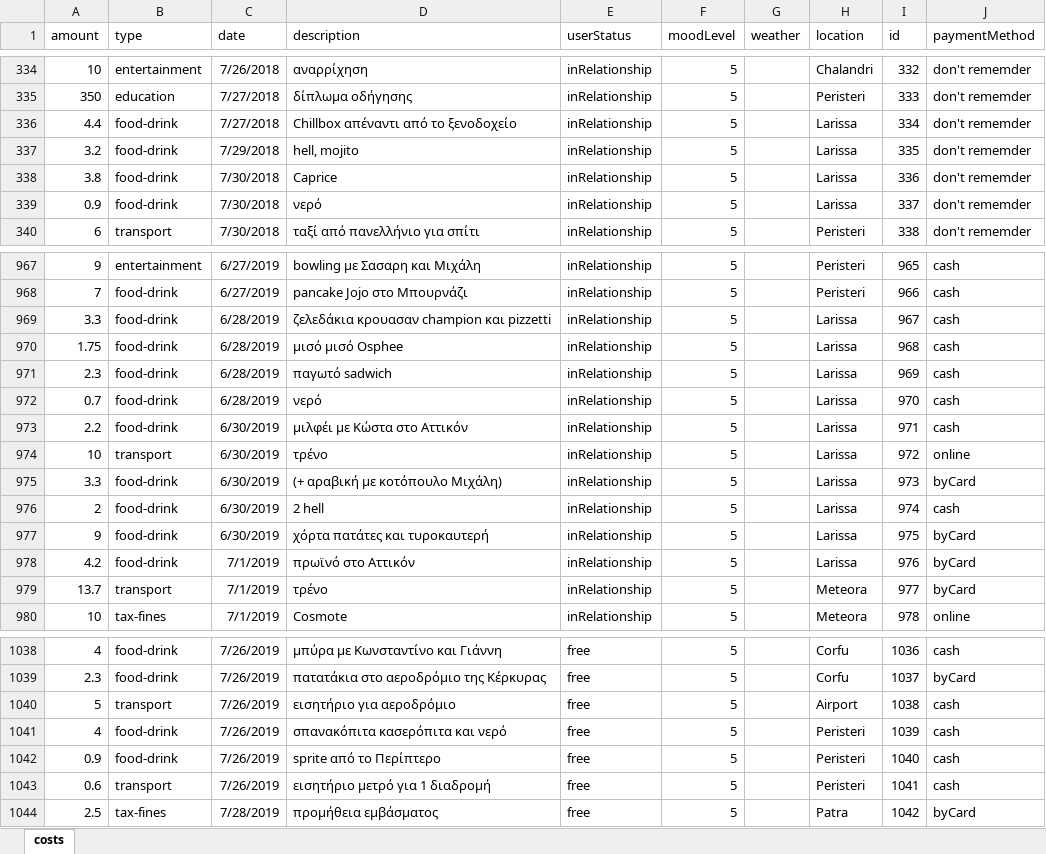
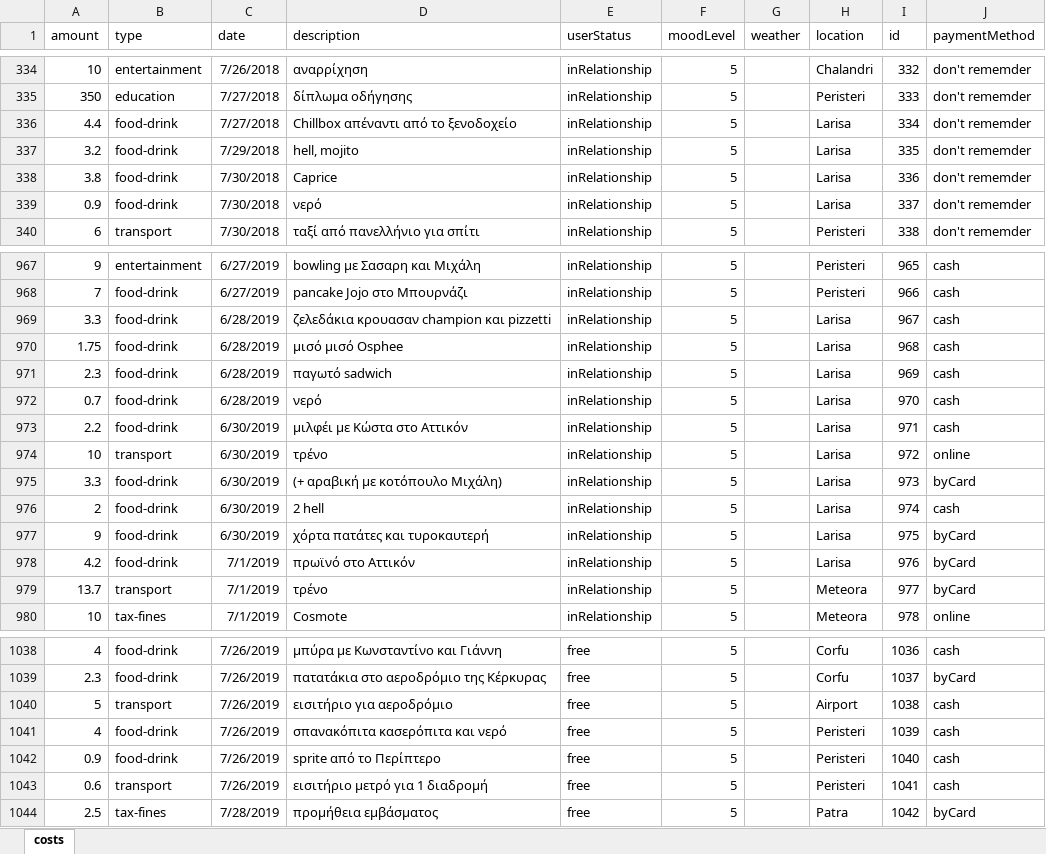
Before and after one commit to Blackpeak/Morgan, an Excel workbook: DataBase/Manos costs/costs.xlsx, sheet costs, drawn as a sheet; only a part is shown, gaps mark what is left out; values as stored, in another font and other column widths than the file's, no borders; table styles not drawn; the diff covers the shown part only; the diff names each change by its address in the sheet, - before the commit and + after, or states it on an @@ line.

Commit message:
update STHN LARISAAAAAAAAA

```diff
--- a/DataBase/Manos costs/costs.xlsx (sheet costs)
+++ b/DataBase/Manos costs/costs.xlsx (sheet costs)
-H336:H339 (location): Larissa
+H336:H339 (location): Larisa
-H969:H978 (location): Larissa
+H969:H978 (location): Larisa
-D1040 (description): εισητήριο για αεροδρόμιο
+D1040 (description): εισιτήριο για αεροδρόμιο
-D1043 (description): εισητήριο μετρό για 1 διαδρομή
+D1043 (description): εισιτήριο μετρό για 1 διαδρομή
```
Also changed, not shown: 25 added rows, 1 removed row and 36 edited cells elsewhere in this sheet.
